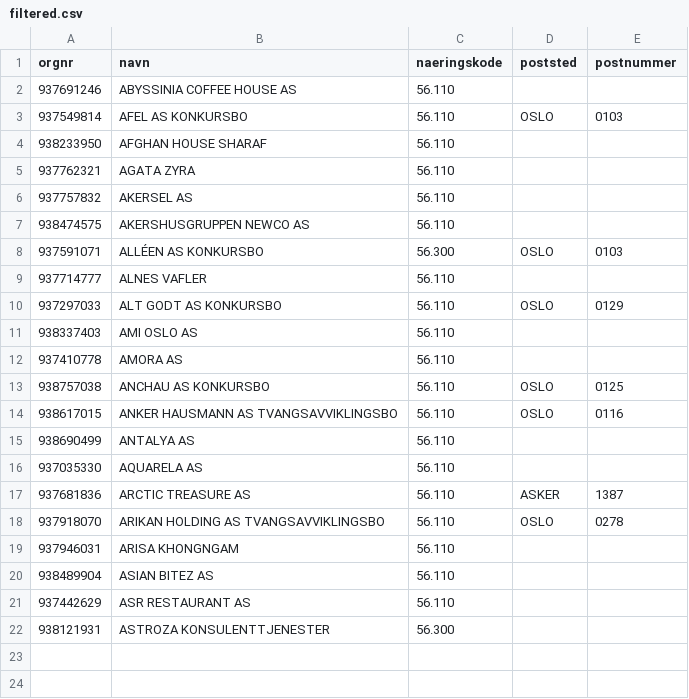
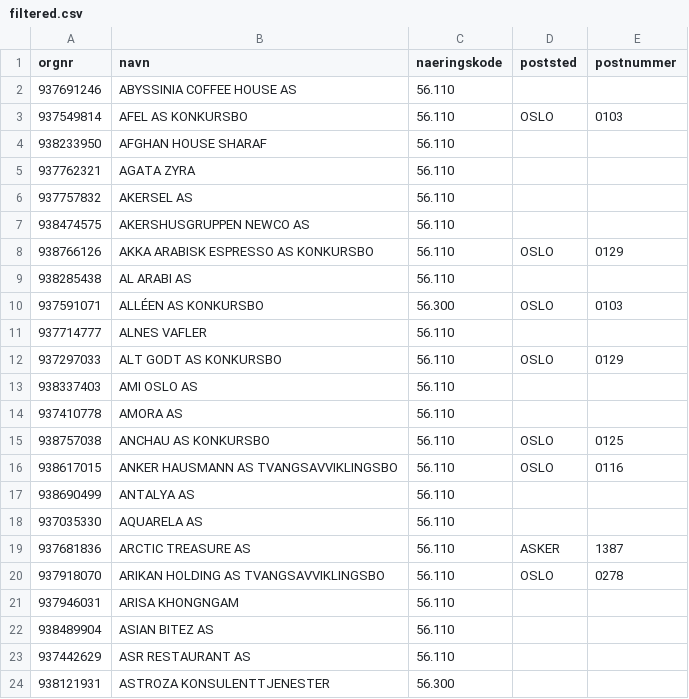
Before and after one commit to Ejmiiil/brreg-automatisk, a CSV file: filtered.csv, drawn as a sheet; the diff names each change by its address in the sheet, - before the commit and + after, or states it on an @@ line.

```diff
--- a/filtered.csv
+++ b/filtered.csv
+row 8: 938766126 | AKKA ARABISK ESPRESSO AS KONKURSBO | 56.110 | OSLO | 0129
+row 9: 938285438 | AL ARABI AS | 56.110
```
Also changed, not shown: 1 other file.
